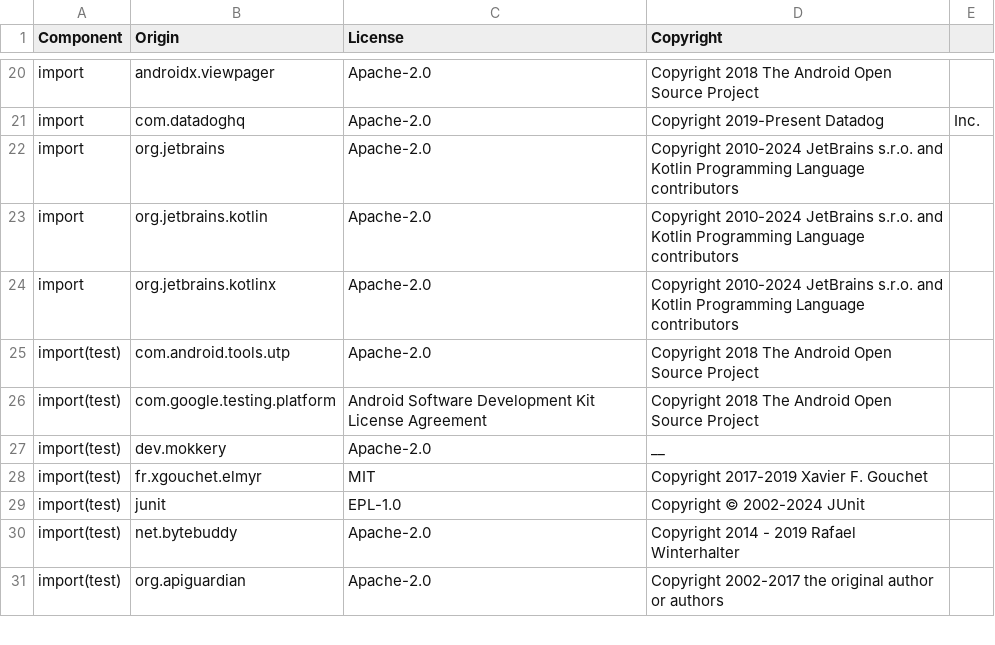
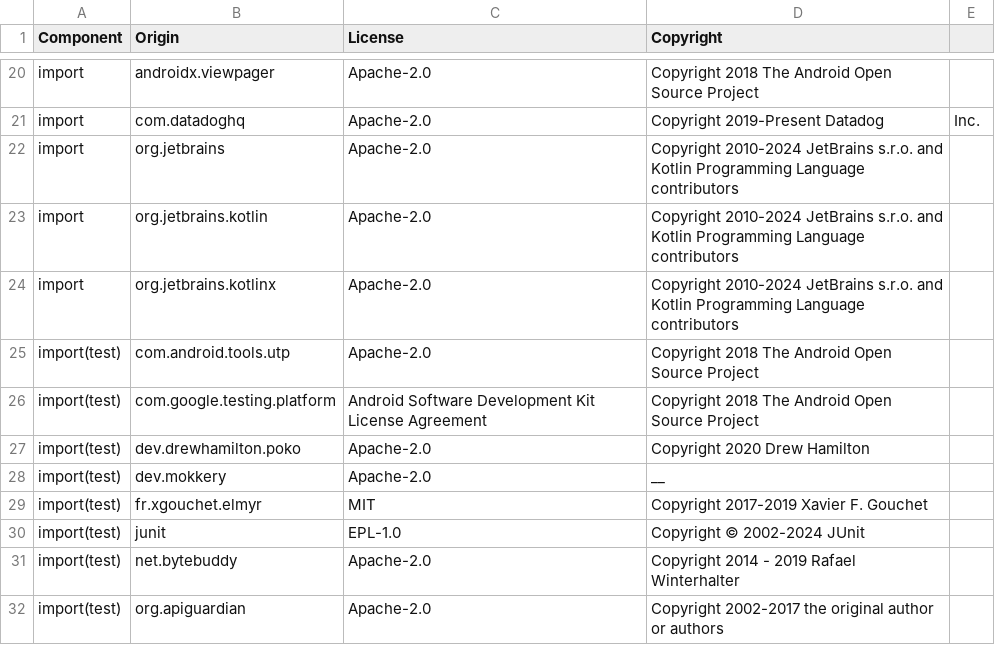
Before and after one commit to DataDog/dd-sdk-kotlin-multiplatform, a CSV file: LICENSE-3rdparty.csv, drawn as a sheet; only a part is shown, gaps mark what is left out.

```diff
--- a/LICENSE-3rdparty.csv
+++ b/LICENSE-3rdparty.csv
@@ -26,2 +26,3 @@ import(test),com.android.tools.utp,Apache-2.0,Copyright 2018 The Android Open So
 import(test),com.google.testing.platform,"Android Software Development Kit License Agreement",Copyright 2018 The Android Open Source Project
+import(test),dev.drewhamilton.poko,Apache-2.0,Copyright 2020 Drew Hamilton
 import(test),dev.mokkery,Apache-2.0,__
```
Also changed, not shown: 8 other files.
